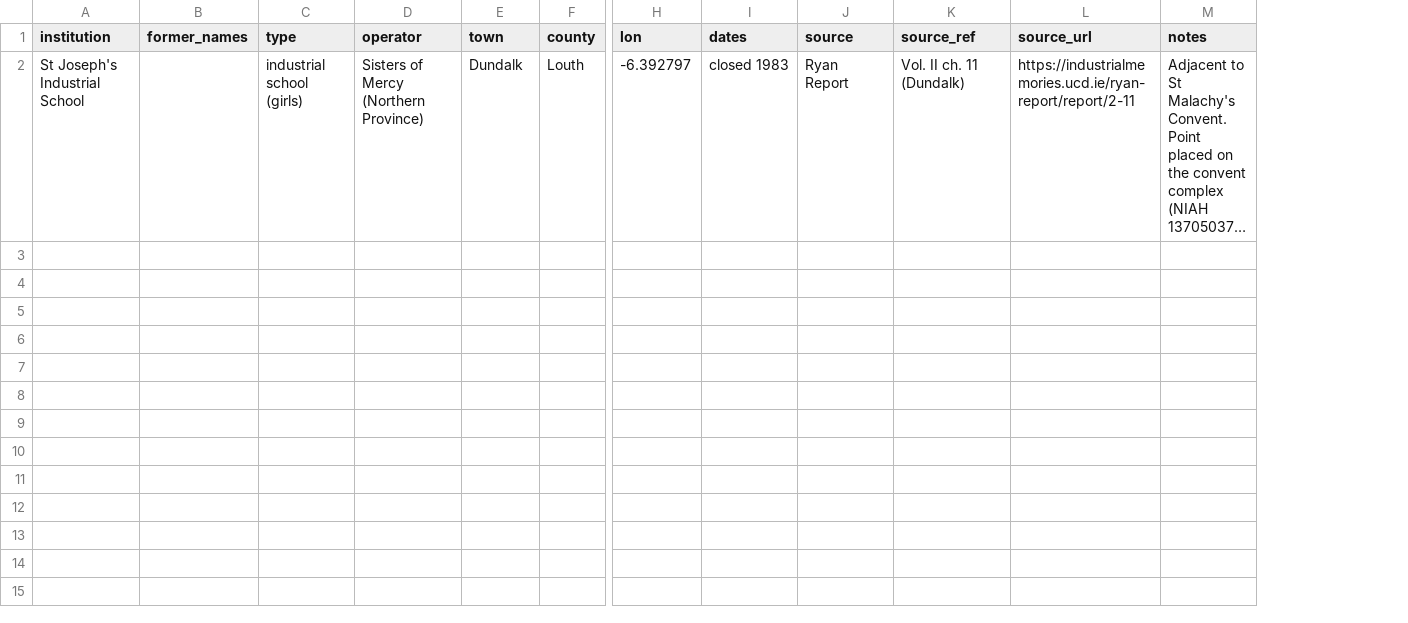
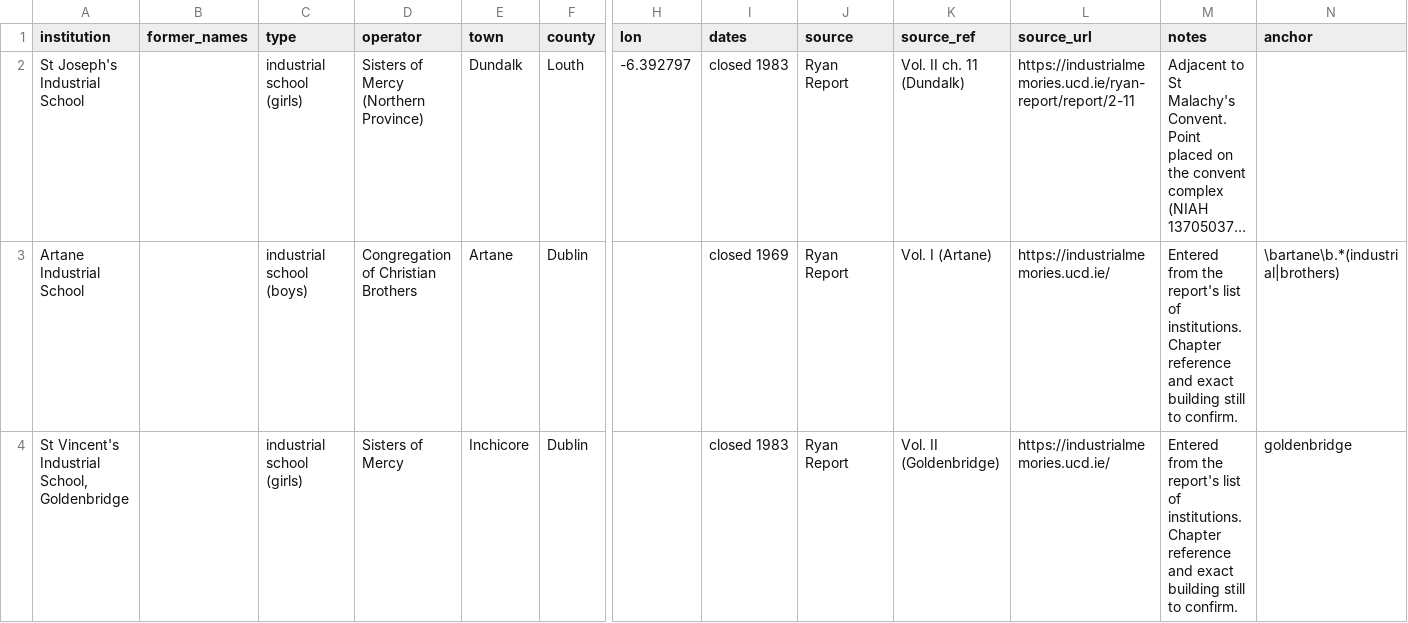
Before and after one commit to opentalamh/opentalamh.ie, a CSV file: _pipeline/first-map/data/seed/history_sites.csv, drawn as a sheet; only a part is shown, gaps mark what is left out; long unchanged cells end in …; rows hold the shown columns only; the diff covers the shown part only; the diff names each change by its address in the sheet, - before the commit and + after, or states it on an @@ line.

```diff
--- a/_pipeline/first-map/data/seed/history_sites.csv
+++ b/_pipeline/first-map/data/seed/history_sites.csv
+column N (anchor), empty
+row 3: Artane Industrial School |  | industrial school (boys) | Congregation of Christian Brothers | Artane | Dublin |  | closed 1969 | Ryan Report | Vol. I (Artane) | https://industrialmemories.ucd.ie/ | Entered from the report's list of institutions. Chapter reference and exact building still to confirm. | \bartane\b.*(industrial|brothers)
+row 4: St Vincent's Industrial School, Goldenbridge |  | industrial school (girls) | Sisters of Mercy | Inchicore | Dublin |  | closed 1983 | Ryan Report | Vol. II (Goldenbridge) | https://industrialmemories.ucd.ie/ | Entered from the report's list of institutions. Chapter reference and exact building still to confirm. | goldenbridge
```
Also changed, not shown: 9 added rows elsewhere in this file, 12 other files.
